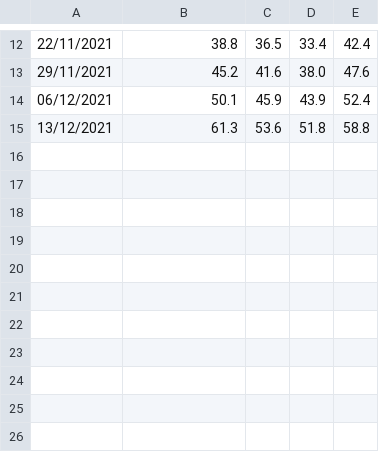
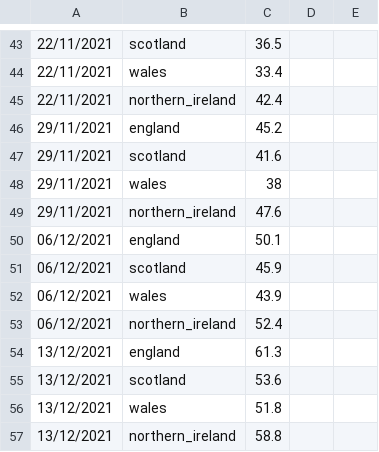
Before and after one commit to GSS-Cogs/chart-builder, a CSV file: example-data/three-vaccines-by-nation.csv, drawn as a sheet; only a part is shown, gaps mark what is left out; the diff covers the shown part only.

```diff
--- a/example-data/three-vaccines-by-nation.csv
+++ b/example-data/three-vaccines-by-nation.csv
@@ -12,4 +43,15 @@
-22/11/2021,38.8,36.5,33.4,42.4
-29/11/2021,45.2,41.6,38.0,47.6
-06/12/2021,50.1,45.9,43.9,52.4
-13/12/2021,61.3,53.6,51.8,58.8
+22/11/2021,scotland,36.5,,
+22/11/2021,wales,33.4,,
+22/11/2021,northern_ireland,42.4,,
+29/11/2021,england,45.2,,
+29/11/2021,scotland,41.6,,
+29/11/2021,wales,38,,
+29/11/2021,northern_ireland,47.6,,
+06/12/2021,england,50.1,,
+06/12/2021,scotland,45.9,,
+06/12/2021,wales,43.9,,
+06/12/2021,northern_ireland,52.4,,
+13/12/2021,england,61.3,,
+13/12/2021,scotland,53.6,,
+13/12/2021,wales,51.8,,
+13/12/2021,northern_ireland,58.8,,
```
Also changed, not shown: 32 added rows, 1 removed row and 30 edited cells elsewhere in this file, 5 other files.
